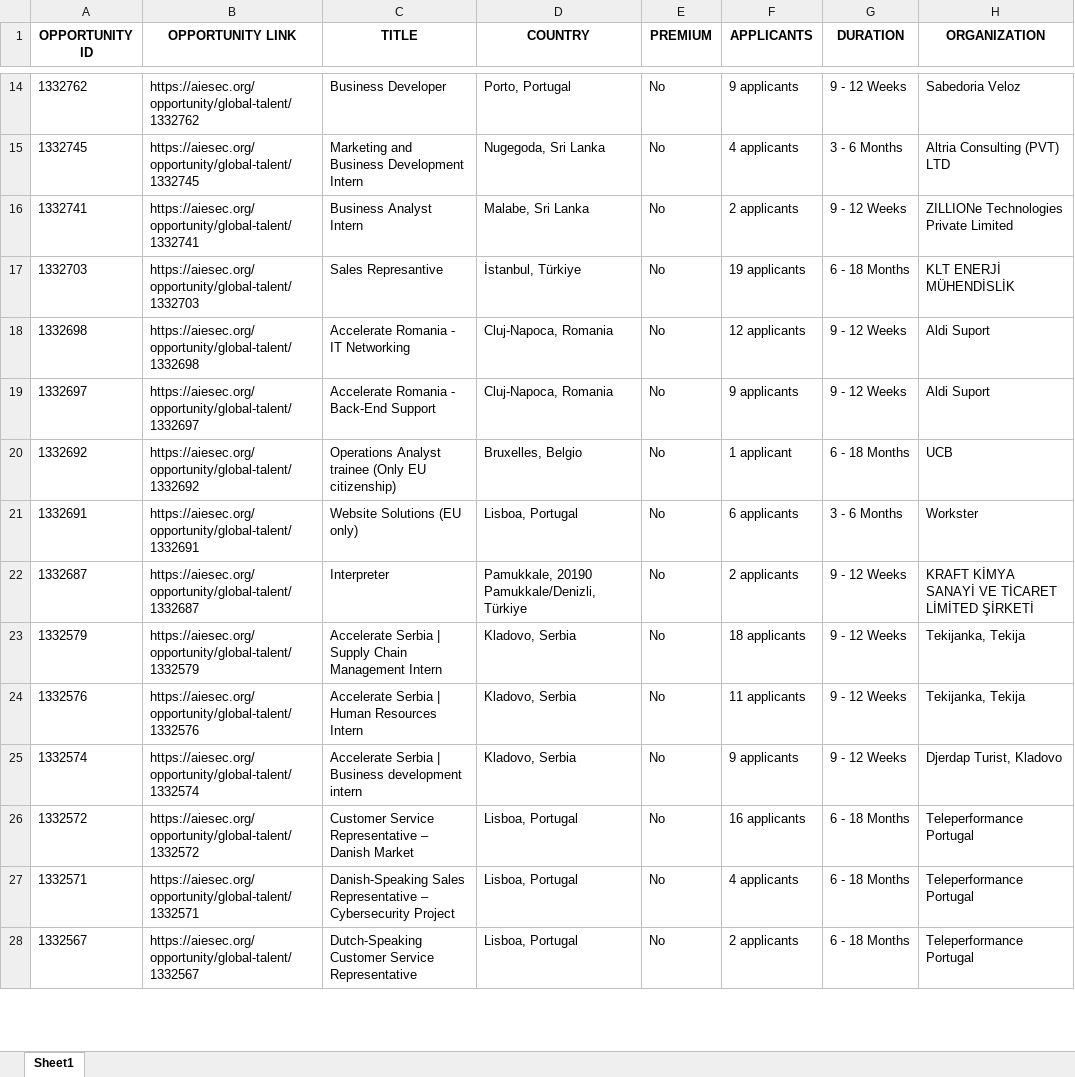
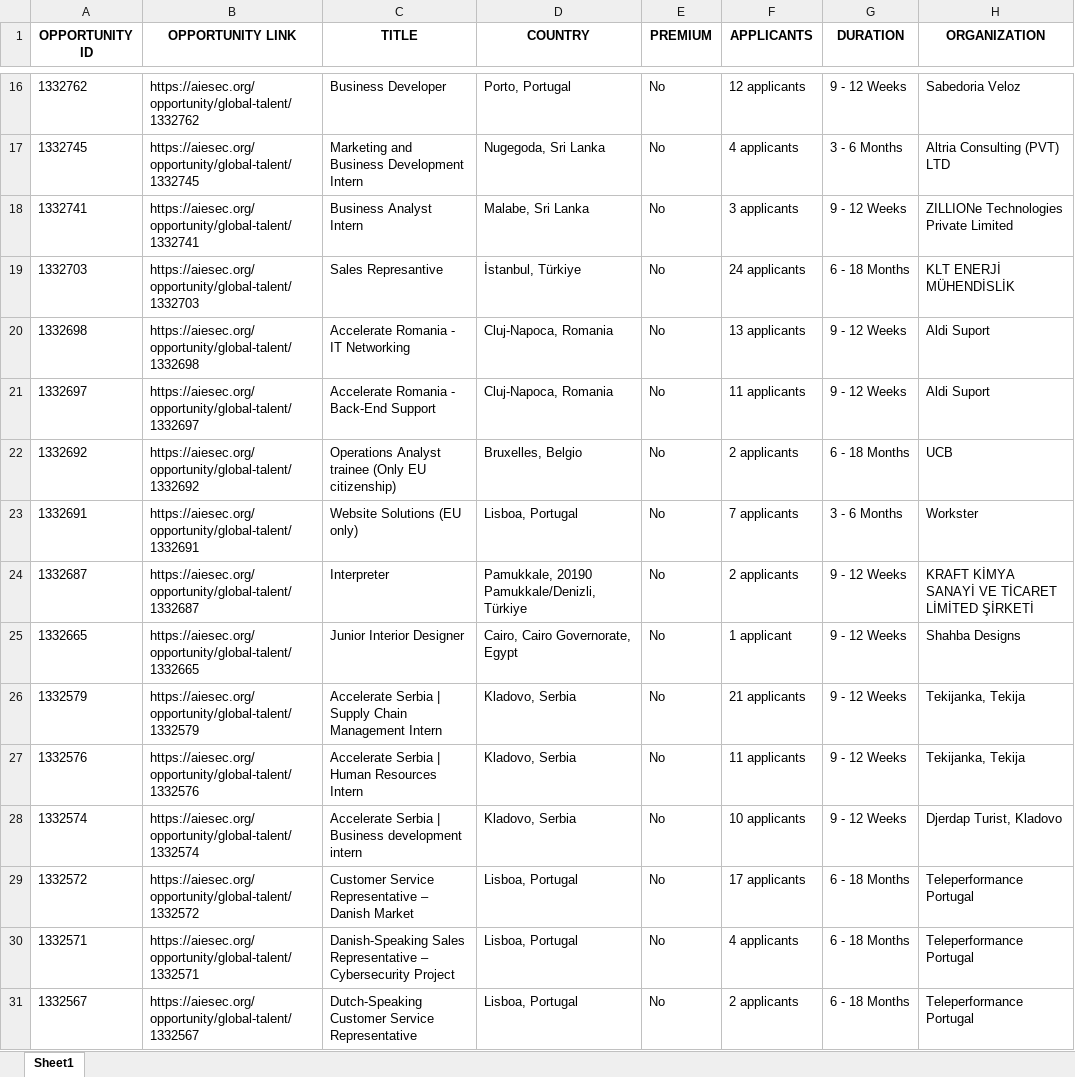
Before and after one commit to IbrahiimHassan/AIESEC_GUC, an Excel workbook: Today.xlsx, sheet Sheet1, drawn as a sheet; only a part is shown, gaps mark what is left out; values as stored, in another font and other column widths than the file's, no borders; addresses are those after the commit; the diff covers the shown part only; the diff names each change by its address in the sheet, - before the commit and + after, or states it on an @@ line.

```diff
--- a/Today.xlsx (sheet Sheet1)
+++ b/Today.xlsx (sheet Sheet1)
-F16 (APPLICANTS): 9 applicants
+F16 (APPLICANTS): 12 applicants
-F18 (APPLICANTS): 2 applicants
+F18 (APPLICANTS): 3 applicants
-F19 (APPLICANTS): 19 applicants
+F19 (APPLICANTS): 24 applicants
-F20 (APPLICANTS): 12 applicants
+F20 (APPLICANTS): 13 applicants
-F21 (APPLICANTS): 9 applicants
+F21 (APPLICANTS): 11 applicants
-F22 (APPLICANTS): 1 applicant
+F22 (APPLICANTS): 2 applicants
-F23 (APPLICANTS): 6 applicants
+F23 (APPLICANTS): 7 applicants
+row 25: 1332665 | https://aiesec.org/opportunity/global-talent/1332665 | Junior Interior Designer | Cairo, Cairo Governorate, Egypt | No | 1 applicant | 9 - 12 Weeks | Shahba Designs
-F26 (APPLICANTS): 18 applicants
+F26 (APPLICANTS): 21 applicants
-F28 (APPLICANTS): 9 applicants
+F28 (APPLICANTS): 10 applicants
-F29 (APPLICANTS): 16 applicants
+F29 (APPLICANTS): 17 applicants
```
Also changed, not shown: 4 added rows, 20 removed rows, 1 moved row and 75 edited cells elsewhere in this sheet, New.xlsx, 1 other file.
